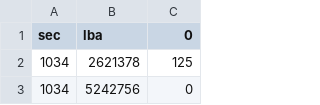
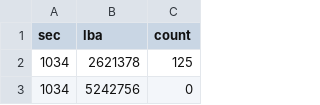
Before and after one commit to salutepop/iolens, a CSV file: parser/parsedData/heatmap_lba.csv, drawn as a sheet; only a part is shown.

Commit message:
heatmap

```diff
--- a/parser/parsedData/heatmap_lba.csv
+++ b/parser/parsedData/heatmap_lba.csv
@@ -1,2 +1,2 @@
-sec,lba,0
+sec,lba,count
 1034,2621378,125
```
Also changed, not shown: 3 other files.
